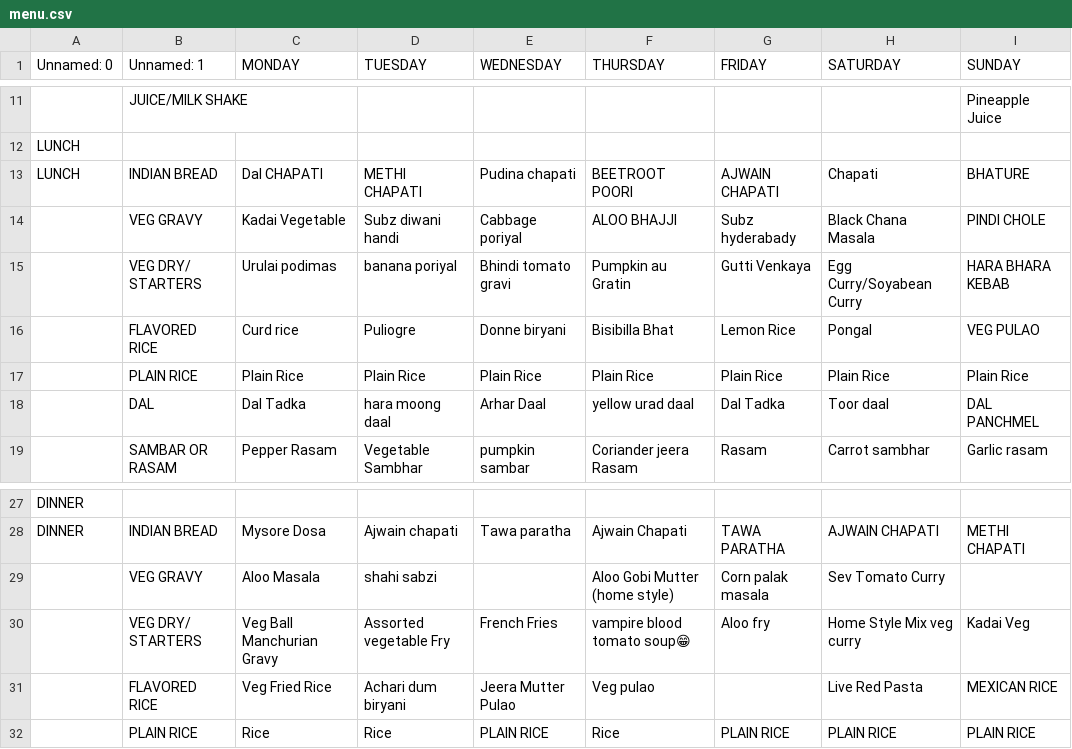
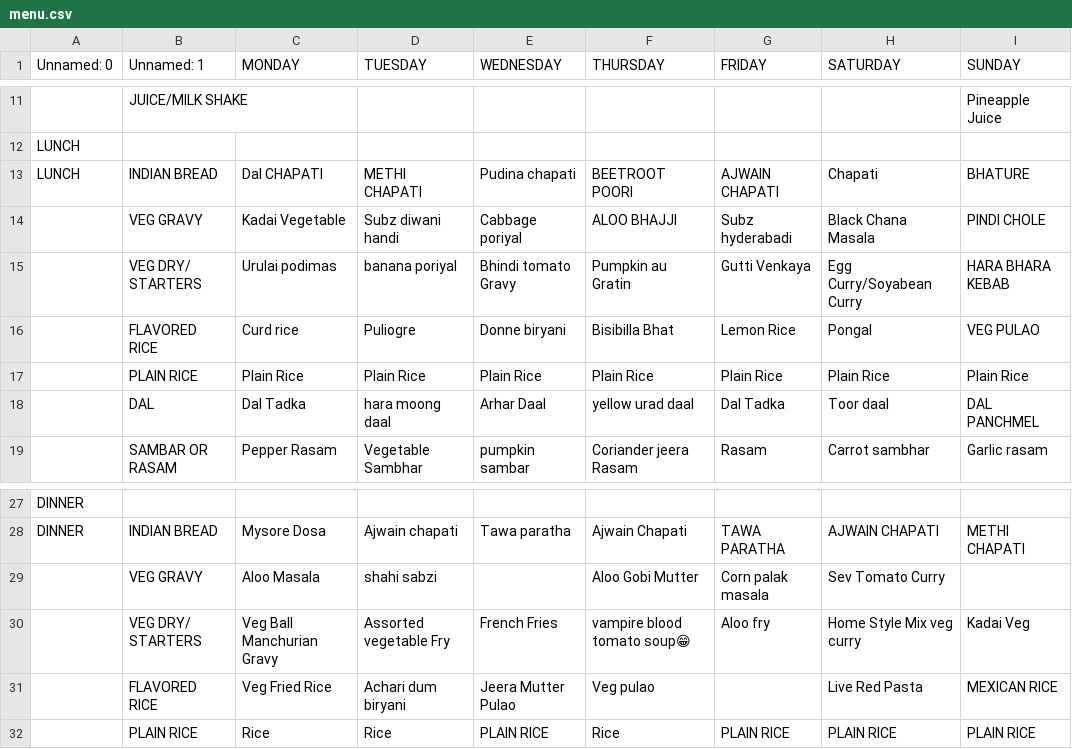
Before and after one commit to kphanipavan/IIITB_Menu, a CSV file: menu.csv, drawn as a sheet; only a part is shown, gaps mark what is left out.

```diff
--- a/menu.csv
+++ b/menu.csv
@@ -13,4 +13,4 @@ LUNCH,,,,,,,,,,
 LUNCH,INDIAN BREAD,Dal CHAPATI,METHI CHAPATI,Pudina chapati,BEETROOT POORI,AJWAIN CHAPATI,Chapati,BHATURE,,
- ,VEG GRAVY,Kadai Vegetable,Subz diwani handi,Cabbage poriyal,ALOO BHAJJI,Subz hyderabady,Black Chana Masala,PINDI CHOLE,,
- ,VEG DRY/ STARTERS,Urulai podimas,banana poriyal,Bhindi  tomato gravi,Pumpkin au Gratin,Gutti Venkaya,Egg Curry/Soyabean Curry,HARA BHARA KEBAB,,
+ ,VEG GRAVY,Kadai Vegetable,Subz diwani handi,Cabbage poriyal,ALOO BHAJJI,Subz hyderabadi,Black Chana Masala,PINDI CHOLE,,
+ ,VEG DRY/ STARTERS,Urulai podimas,banana poriyal,Bhindi  tomato Gravy,Pumpkin au Gratin,Gutti Venkaya,Egg Curry/Soyabean Curry,HARA BHARA KEBAB,,
  ,FLAVORED RICE,Curd rice,Puliogre,Donne biryani,Bisibilla Bhat,Lemon Rice,Pongal,VEG PULAO,,
@@ -28,3 +28,3 @@ DINNER,,,,,,,,,,
 DINNER,INDIAN BREAD,Mysore  Dosa,Ajwain chapati,Tawa paratha,Ajwain Chapati,TAWA PARATHA,AJWAIN CHAPATI,METHI CHAPATI,,
- ,VEG GRAVY,Aloo Masala,shahi sabzi, ,Aloo Gobi Mutter (home style),Corn palak masala,Sev Tomato Curry, ,,
+ ,VEG GRAVY,Aloo Masala,shahi sabzi, ,Aloo Gobi Mutter,Corn palak masala,Sev Tomato Curry, ,,
  ,VEG DRY/ STARTERS,Veg Ball Manchurian Gravy,Assorted vegetable Fry,French Fries,vampire blood tomato soup😁,Aloo fry,Home Style Mix veg curry,Kadai Veg,,
```
Also changed, not shown: 2 other files.
